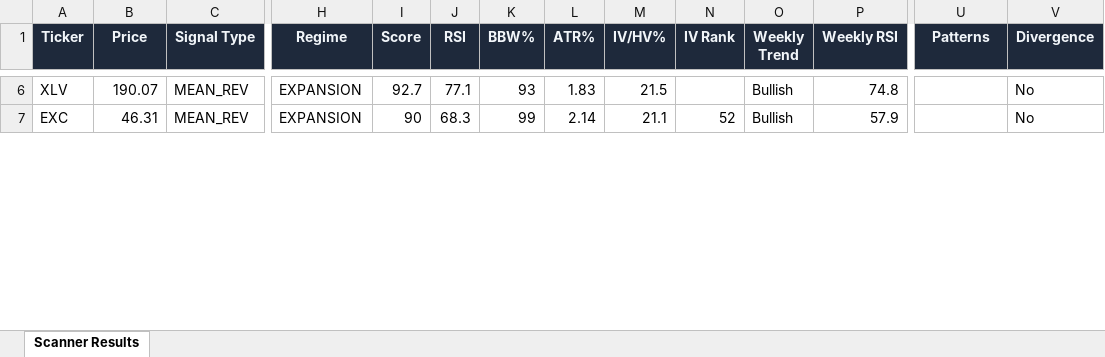
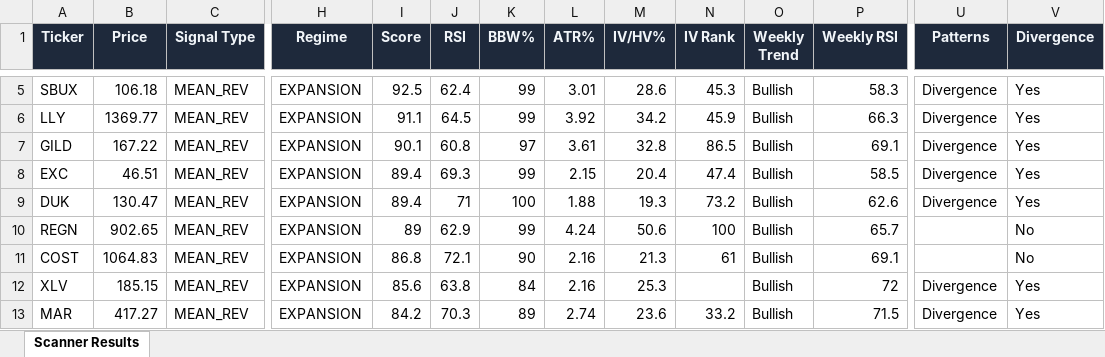
Before and after one commit to 6000rr4n/BM-screener, an Excel workbook: output/scanner_results.xlsx, sheet Scanner Results, drawn as a sheet; only a part is shown, gaps mark what is left out; values as stored, in another font and other column widths than the file's, no borders; addresses are those after the commit; rows hold the shown columns only; the diff covers the shown part only; the diff names each change by its address in the sheet, - before the commit and + after, or states it on an @@ line.

```diff
--- a/output/scanner_results.xlsx (sheet Scanner Results)
+++ b/output/scanner_results.xlsx (sheet Scanner Results)
-A5 (Ticker): XLV
+A5 (Ticker): SBUX
-B5 (Price): 190.07
+B5 (Price): 106.18
-I5 (Score): 92.7
+I5 (Score): 92.5
-J5 (RSI): 77.1
+J5 (RSI): 62.4
-K5 (BBW%): 93
+K5 (BBW%): 99
-L5 (ATR%): 1.83
+L5 (ATR%): 3.01
-M5 (IV/HV%): 21.5
+M5 (IV/HV%): 28.6
-N5 (IV Rank): (empty)
+N5 (IV Rank): 45.3
-P5 (Weekly RSI): 74.8
+P5 (Weekly RSI): 58.3
-U5 (Patterns): (empty)
+U5 (Patterns): Divergence
-V5 (Divergence): No
+V5 (Divergence): Yes
+row 6: LLY | 1369.77 | MEAN_REV | EXPANSION | 91.1 | 64.5 | 99 | 3.92 | 34.2 | 45.9 | Bullish | 66.3 | Divergence | Yes
+row 7: GILD | 167.22 | MEAN_REV | EXPANSION | 90.1 | 60.8 | 97 | 3.61 | 32.8 | 86.5 | Bullish | 69.1 | Divergence | Yes
-B8 (Price): 46.31
+B8 (Price): 46.51
-I8 (Score): 90
+I8 (Score): 89.4
-J8 (RSI): 68.3
+J8 (RSI): 69.3
-L8 (ATR%): 2.14
+L8 (ATR%): 2.15
-M8 (IV/HV%): 21.1
+M8 (IV/HV%): 20.4
-N8 (IV Rank): 52
+N8 (IV Rank): 47.4
-P8 (Weekly RSI): 57.9
+P8 (Weekly RSI): 58.5
-U8 (Patterns): (empty)
+U8 (Patterns): Divergence
-V8 (Divergence): No
+V8 (Divergence): Yes
+row 9: DUK | 130.47 | MEAN_REV | EXPANSION | 89.4 | 71 | 100 | 1.88 | 19.3 | 73.2 | Bullish | 62.6 | Divergence | Yes
+row 10: REGN | 902.65 | MEAN_REV | EXPANSION | 89 | 62.9 | 99 | 4.24 | 50.6 | 100 | Bullish | 65.7 |  | No
+row 11: COST | 1064.83 | MEAN_REV | EXPANSION | 86.8 | 72.1 | 90 | 2.16 | 21.3 | 61 | Bullish | 69.1 |  | No
+row 12: XLV | 185.15 | MEAN_REV | EXPANSION | 85.6 | 63.8 | 84 | 2.16 | 25.3 |  | Bullish | 72 | Divergence | Yes
+row 13: MAR | 417.27 | MEAN_REV | EXPANSION | 84.2 | 70.3 | 89 | 2.74 | 23.6 | 33.2 | Bullish | 71.5 | Divergence | Yes
```
Also changed, not shown: 8 added rows, 22 removed rows and 223 edited cells elsewhere in this sheet, 1 other file.
